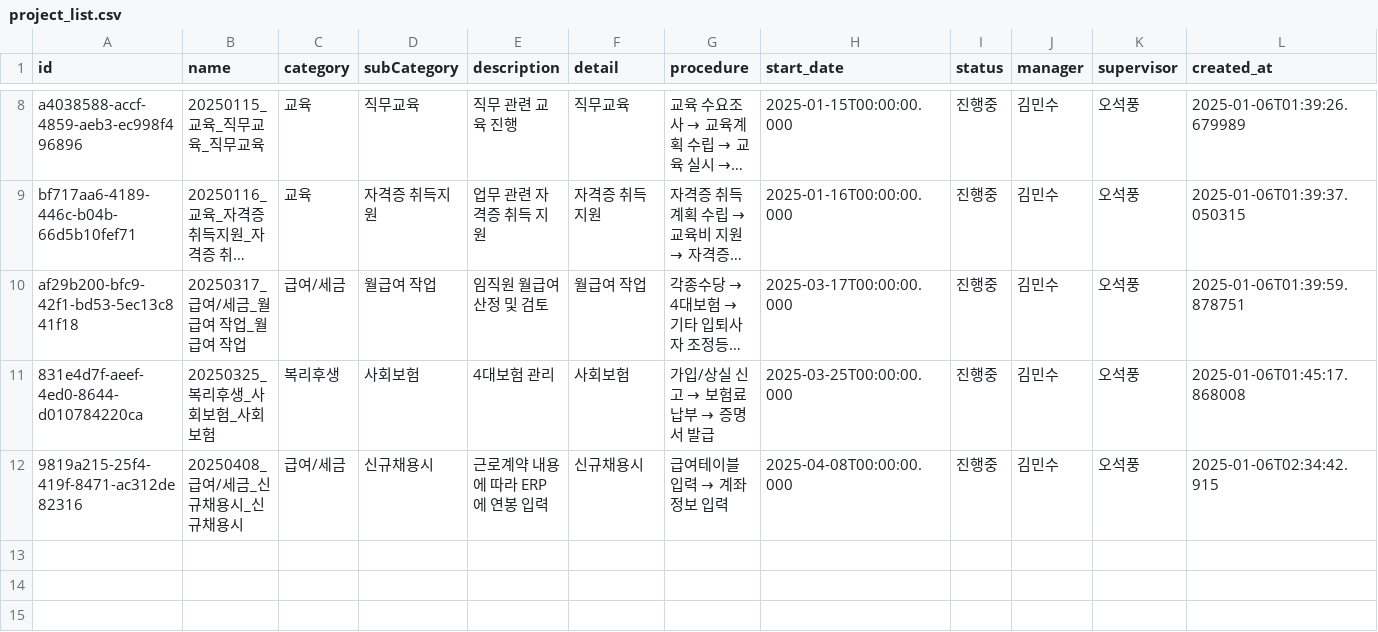
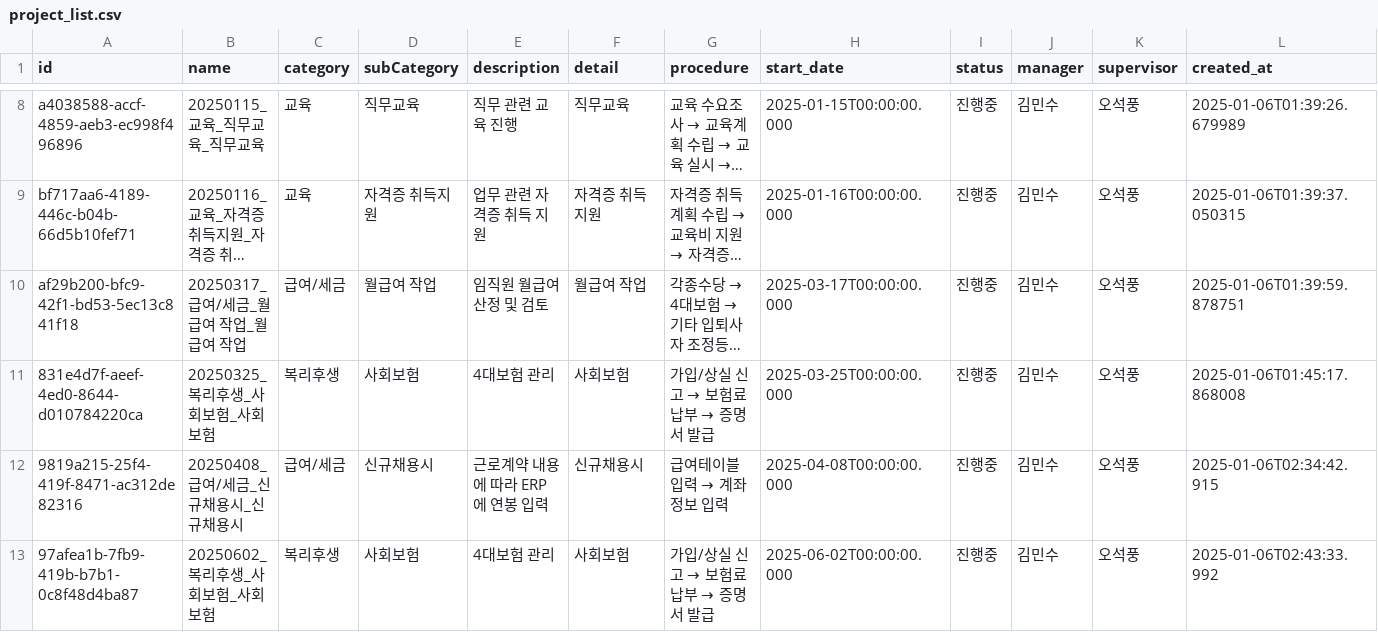
Before and after one commit to photo2story/task_master, a CSV file: assets/project_list.csv, drawn as a sheet; only a part is shown, gaps mark what is left out; long unchanged cells end in …; rows hold the shown columns only; the diff names each change by its address in the sheet, - before the commit and + after, or states it on an @@ line.

Commit message:
Update project list

```diff
--- a/assets/project_list.csv
+++ b/assets/project_list.csv
+row 13: 97afea1b-7fb9-419b-b7b1-0c8f48d4ba87 | 20250602_복리후생_사회보험_사회보험 | 복리후생 | 사회보험 | 4대보험 관리 | 사회보험 | 가입/상실 신고 → 보험료 납부 → 증명서 발급 | 2025-06-02T00:00:00.000 | 진행중 | 김민수 | 오석풍 | 2025-01-06T02:43:33.992
```
